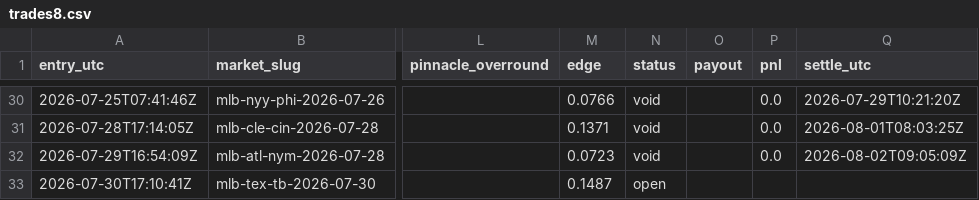
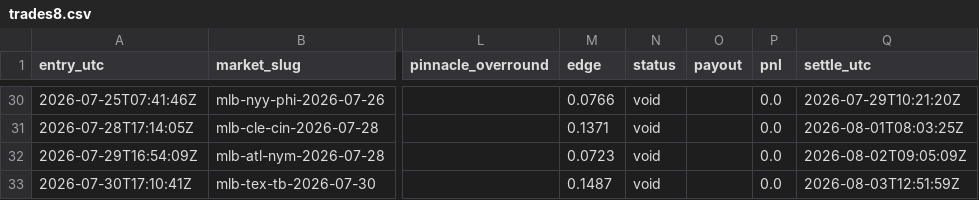
Before and after one commit to caohainguyen103-coder/temp-tracker, a CSV file: data/trades8.csv, drawn as a sheet; only a part is shown, gaps mark what is left out; the diff names each change by its address in the sheet, - before the commit and + after, or states it on an @@ line.

```diff
--- a/data/trades8.csv
+++ b/data/trades8.csv
-N33 (status): open
+N33 (status): void
-P33 (pnl): (empty)
+P33 (pnl): 0.0
-Q33 (settle_utc): (empty)
+Q33 (settle_utc): 2026-08-03T12:51:59Z
```
Also changed, not shown: data/trades4.csv, data/trades5.csv, 6 other files.
